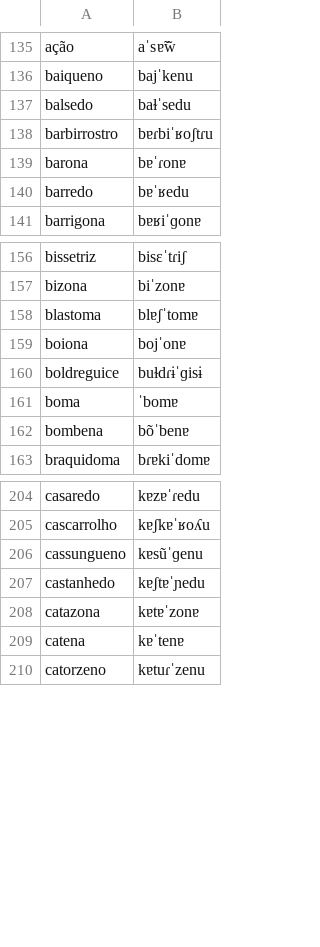
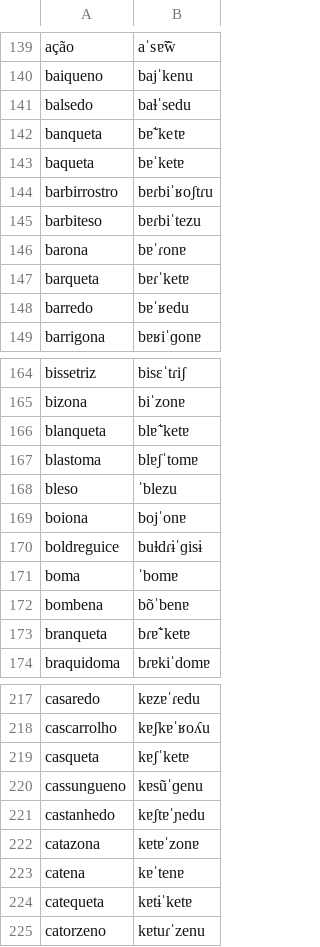
Before and after one commit to TigreGotico/o2i-lexicons, a TSV file: o2i_lexicons/data/patches/pt-PT/infopedia.tsv, drawn as a sheet; only a part is shown, gaps mark what is left out; the diff covers the shown part only; the diff names each change by its address in the sheet, - before the commit and + after, or states it on an @@ line.

```diff
--- a/o2i_lexicons/data/patches/pt-PT/infopedia.tsv
+++ b/o2i_lexicons/data/patches/pt-PT/infopedia.tsv
+row 142: banqueta | bɐ̃ˈketɐ
+row 143: baqueta | bɐˈketɐ
+row 145: barbiteso | bɐɾbiˈtezu
+row 147: barqueta | bɐɾˈketɐ
+row 166: blanqueta | blɐ̃ˈketɐ
+row 168: bleso | ˈblezu
+row 173: branqueta | bɾɐ̃ˈketɐ
+row 219: casqueta | kɐʃˈketɐ
+row 224: catequeta | kɐtɨˈketɐ
```
Also changed, not shown: 28 added rows elsewhere in this file, o2i_lexicons/data/pt-PT/infopedia.tsv, 5 other files.
